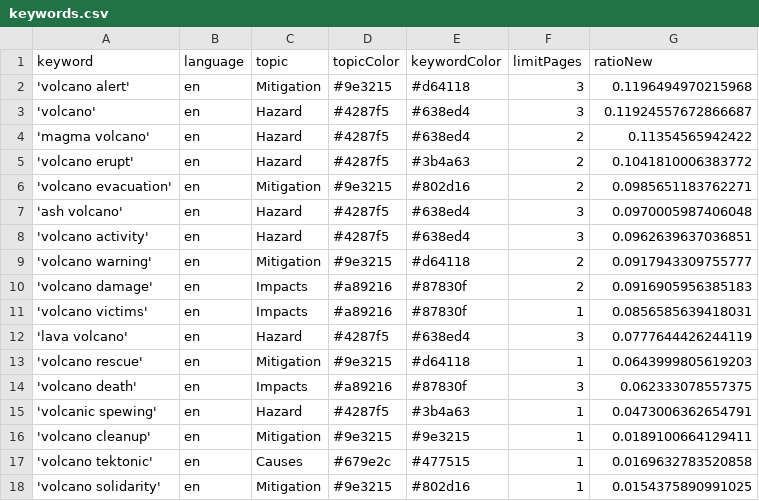
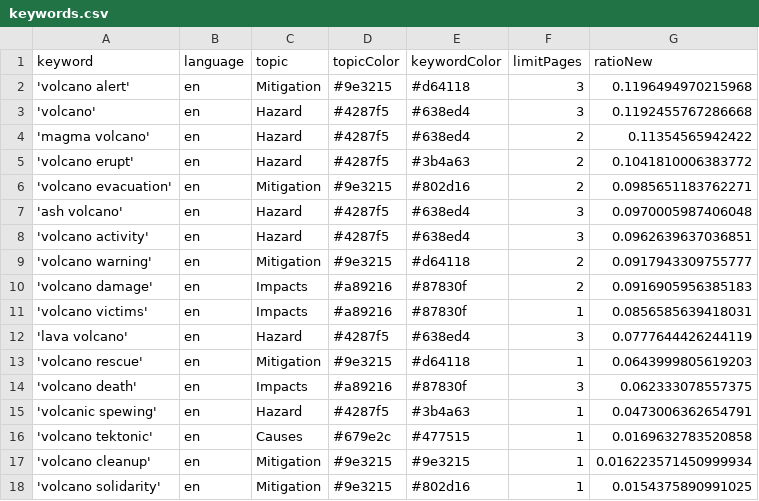
Before and after one commit to paulski99-news/volcanoIsComing, a CSV file: keywords.csv, drawn as a sheet.

Commit message:
Commit from GitHub Actions (harvest:0.0)

```diff
--- a/keywords.csv
+++ b/keywords.csv
@@ -2,3 +2,3 @@ keyword,language,topic,topicColor,keywordColor,limitPages,ratioNew
 'volcano alert',en,Mitigation,#9e3215,#d64118,3,0.1196494970215968
-'volcano',en,Hazard,#4287f5,#638ed4,3,0.11924557672866687
+'volcano',en,Hazard,#4287f5,#638ed4,3,0.1192455767286668
 'magma volcano',en,Hazard,#4287f5,#638ed4,2,0.11354565942422
@@ -15,4 +15,4 @@ keyword,language,topic,topicColor,keywordColor,limitPages,ratioNew
 'volcanic spewing',en,Hazard,#4287f5,#3b4a63,1,0.0473006362654791
-'volcano cleanup',en,Mitigation,#9e3215,#9e3215,1,0.0189100664129411
 'volcano tektonic',en,Causes,#679e2c,#477515,1,0.0169632783520858
+'volcano cleanup',en,Mitigation,#9e3215,#9e3215,1,0.016223571450999934
 'volcano solidarity',en,Mitigation,#9e3215,#802d16,1,0.0154375890991025
```
